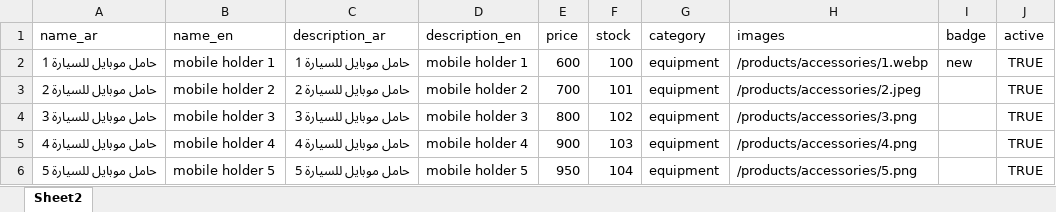
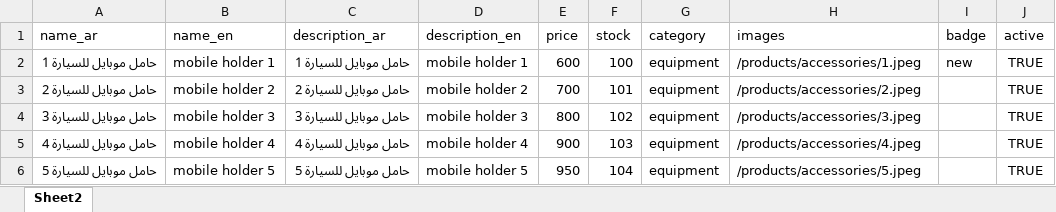
Before and after one commit to Cesaraitools/cesar-store, an Excel workbook: trial 1.xlsx, sheet Sheet2, drawn as a sheet; values as stored, in another font and other column widths than the file's, no borders; the diff names each change by its address in the sheet, - before the commit and + after, or states it on an @@ line.

```diff
--- a/trial 1.xlsx (sheet Sheet2)
+++ b/trial 1.xlsx (sheet Sheet2)
-H2 (images): /products/accessories/1.webp
+H2 (images): /products/accessories/1.jpeg
-H4 (images): /products/accessories/3.png
+H4 (images): /products/accessories/3.jpeg
-H5 (images): /products/accessories/4.png
+H5 (images): /products/accessories/4.jpeg
-H6 (images): /products/accessories/5.png
+H6 (images): /products/accessories/5.jpeg
```
Also changed, not shown: 3 other files.
